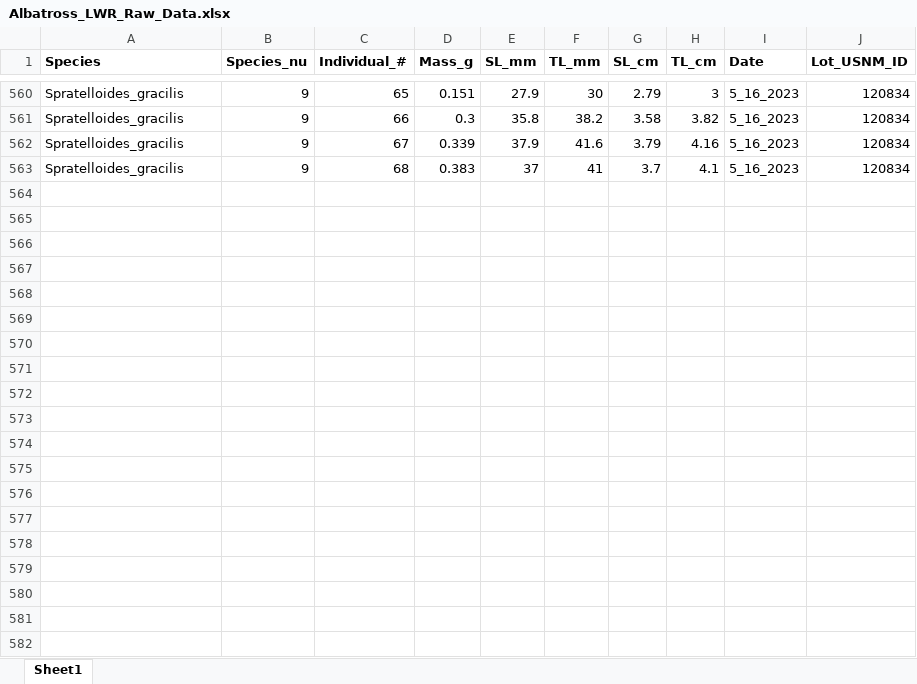
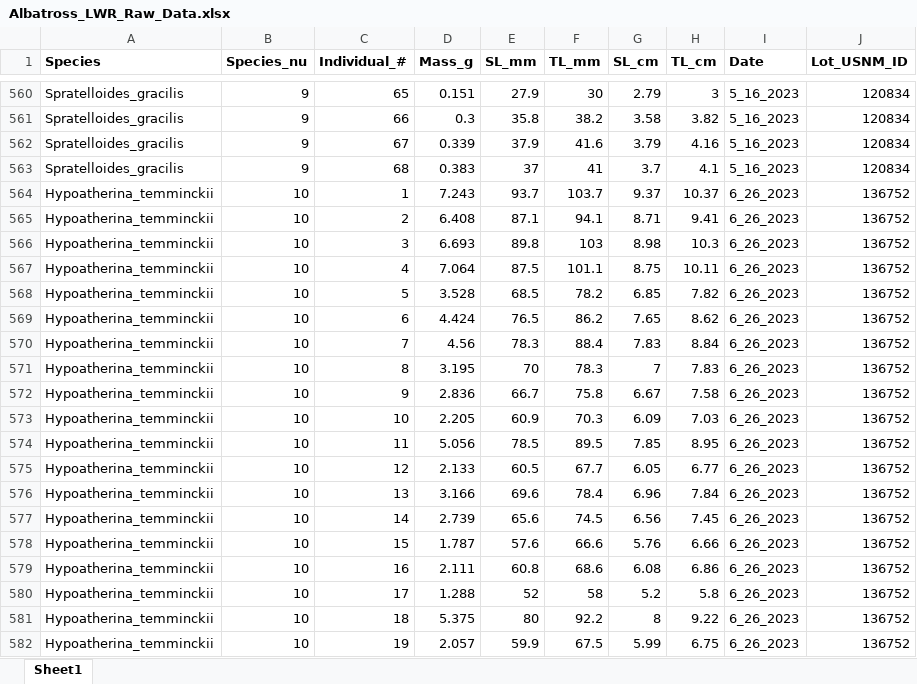
Before and after one commit to gabesalomon/AlbatrossPhillipinesLWR, an Excel workbook: Albatross_Raw_Data/Albatross_LWR_Raw_Data.xlsx, sheet Sheet1, drawn as a sheet; only a part is shown, gaps mark what is left out; values as stored, in another font and other column widths than the file's, no borders; the diff covers the shown part only; the diff names each change by its address in the sheet, - before the commit and + after, or states it on an @@ line.

Commit message:
Added additional species and adjusted commands
Added D. duodecimalis, H, temminckii, and T. fucata, with all 3 figures included (except for H. temmickii bc it has no reported LWR). Added install.packages to commands pages for first time setup.

```diff
--- a/Albatross_Raw_Data/Albatross_LWR_Raw_Data.xlsx (sheet Sheet1)
+++ b/Albatross_Raw_Data/Albatross_LWR_Raw_Data.xlsx (sheet Sheet1)
+row 564: Hypoatherina_temminckii | 10 | 1 | 7.243 | 93.7 | 103.7 | 9.37 | 10.37 | 6_26_2023 | 136752
+row 565: Hypoatherina_temminckii | 10 | 2 | 6.408 | 87.1 | 94.1 | 8.71 | 9.41 | 6_26_2023 | 136752
+row 566: Hypoatherina_temminckii | 10 | 3 | 6.693 | 89.8 | 103 | 8.98 | 10.3 | 6_26_2023 | 136752
+row 567: Hypoatherina_temminckii | 10 | 4 | 7.064 | 87.5 | 101.1 | 8.75 | 10.11 | 6_26_2023 | 136752
+row 568: Hypoatherina_temminckii | 10 | 5 | 3.528 | 68.5 | 78.2 | 6.85 | 7.82 | 6_26_2023 | 136752
+row 569: Hypoatherina_temminckii | 10 | 6 | 4.424 | 76.5 | 86.2 | 7.65 | 8.62 | 6_26_2023 | 136752
+row 570: Hypoatherina_temminckii | 10 | 7 | 4.56 | 78.3 | 88.4 | 7.83 | 8.84 | 6_26_2023 | 136752
+row 571: Hypoatherina_temminckii | 10 | 8 | 3.195 | 70 | 78.3 | 7 | 7.83 | 6_26_2023 | 136752
+row 572: Hypoatherina_temminckii | 10 | 9 | 2.836 | 66.7 | 75.8 | 6.67 | 7.58 | 6_26_2023 | 136752
+row 573: Hypoatherina_temminckii | 10 | 10 | 2.205 | 60.9 | 70.3 | 6.09 | 7.03 | 6_26_2023 | 136752
+row 574: Hypoatherina_temminckii | 10 | 11 | 5.056 | 78.5 | 89.5 | 7.85 | 8.95 | 6_26_2023 | 136752
+row 575: Hypoatherina_temminckii | 10 | 12 | 2.133 | 60.5 | 67.7 | 6.05 | 6.77 | 6_26_2023 | 136752
+row 576: Hypoatherina_temminckii | 10 | 13 | 3.166 | 69.6 | 78.4 | 6.96 | 7.84 | 6_26_2023 | 136752
+row 577: Hypoatherina_temminckii | 10 | 14 | 2.739 | 65.6 | 74.5 | 6.56 | 7.45 | 6_26_2023 | 136752
+row 578: Hypoatherina_temminckii | 10 | 15 | 1.787 | 57.6 | 66.6 | 5.76 | 6.66 | 6_26_2023 | 136752
+row 579: Hypoatherina_temminckii | 10 | 16 | 2.111 | 60.8 | 68.6 | 6.08 | 6.86 | 6_26_2023 | 136752
+row 580: Hypoatherina_temminckii | 10 | 17 | 1.288 | 52 | 58 | 5.2 | 5.8 | 6_26_2023 | 136752
+row 581: Hypoatherina_temminckii | 10 | 18 | 5.375 | 80 | 92.2 | 8 | 9.22 | 6_26_2023 | 136752
+row 582: Hypoatherina_temminckii | 10 | 19 | 2.057 | 59.9 | 67.5 | 5.99 | 6.75 | 6_26_2023 | 136752
```
Also changed, not shown: 165 added rows elsewhere in this sheet, Albatross_Raw_Data/Calculated_variables.xlsx, 22 other files.
